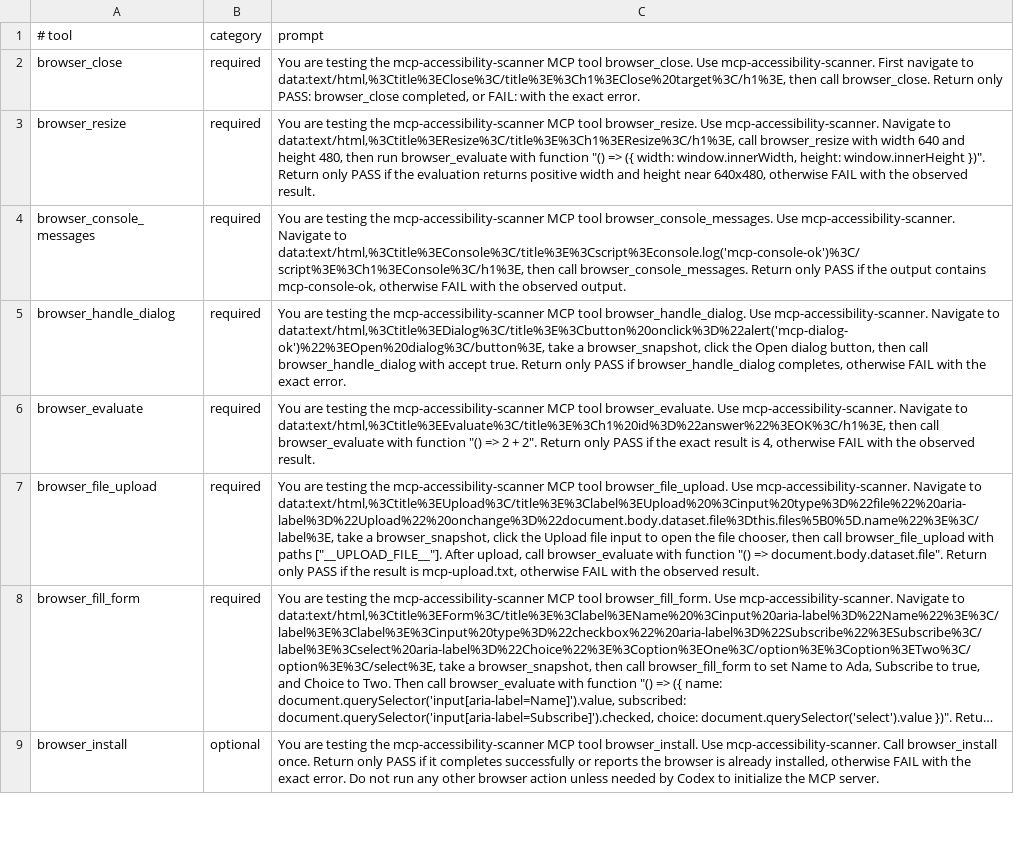
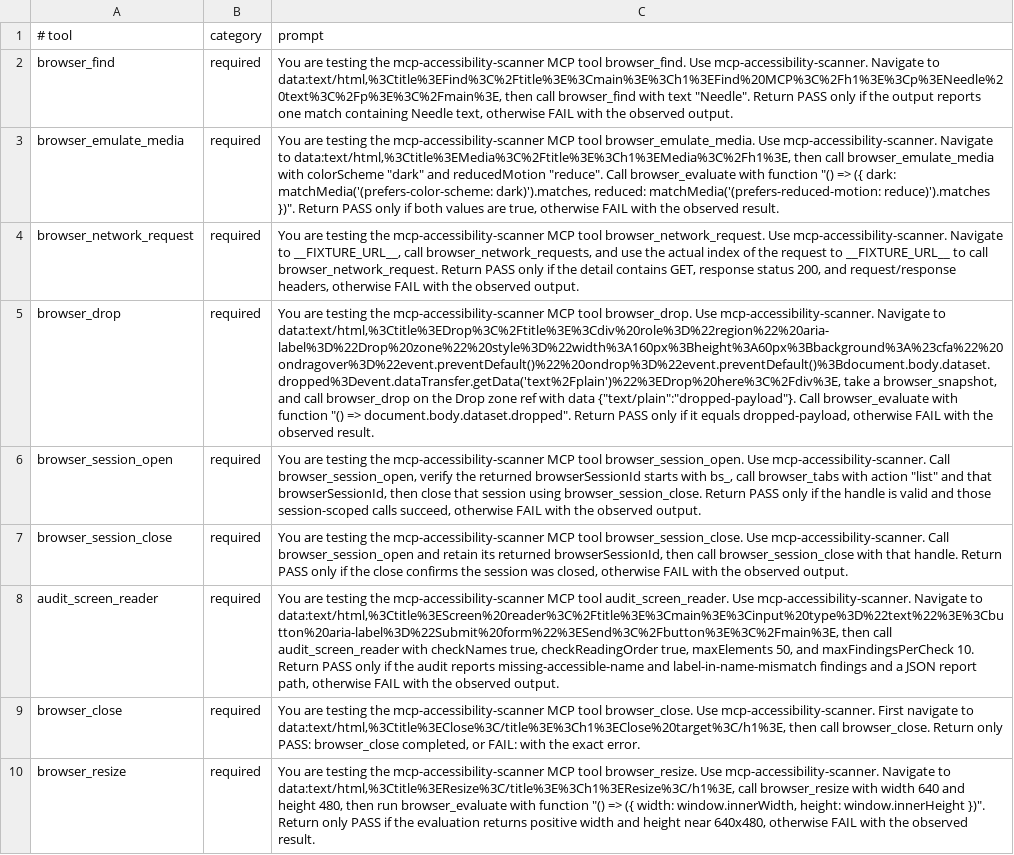
Before and after one commit to JustasMonkev/mcp-accessibility-scanner, a TSV file: .codex/mcp-tool-prompts.tsv, drawn as a sheet; only a part is shown; the shorter side is filled out with more unchanged rows; long unchanged cells end in …; the diff names each change by its address in the sheet, - before the commit and + after, or states it on an @@ line.

Commit message:
feat: extend MCP tool prompts with new browser and audit capabilities

```diff
--- a/.codex/mcp-tool-prompts.tsv
+++ b/.codex/mcp-tool-prompts.tsv
+row 2: browser_find | required | You are testing the mcp-accessibility-scanner MCP tool browser_find. Use mcp-accessibility-scanner. Navigate to data:text/html,%3Ctitle%3EFind%3C%2Ftitle%3E%3Cmain%3E%3Ch1%3EFind%20MCP%3C%2Fh1%3E%3Cp%3ENeedle%20text%3C%2Fp%3E%3C%2Fmain%3E, then call browser_find with text "Needle". Return PASS only if the output reports one match containing Needle text, otherwise FAIL with the observed output.
+row 3: browser_emulate_media | required | You are testing the mcp-accessibility-scanner MCP tool browser_emulate_media. Use mcp-accessibility-scanner. Navigate to data:text/html,%3Ctitle%3EMedia%3C%2Ftitle%3E%3Ch1%3EMedia%3C%2Fh1%3E, then call browser_emulate_media with colorScheme "dark" and reducedMotion "reduce". Call browser_evaluate with function "() => ({ dark: matchMedia('(prefers-color-scheme: dark)').matches, reduced: matchMedia('(prefers-reduced-motion: reduce)').matches })". Return PASS only if both values are true, otherwise FAIL with the observed result.
+row 4: browser_network_request | required | You are testing the mcp-accessibility-scanner MCP tool browser_network_request. Use mcp-accessibility-scanner. Navigate to __FIXTURE_URL__, call browser_network_requests, and use the actual index of the request to __FIXTURE_URL__ to call browser_network_request. Return PASS only if the detail contains GET, response status 200, and request/response headers, otherwise FAIL with the observed output.
+row 5: browser_drop | required | You are testing the mcp-accessibility-scanner MCP tool browser_drop. Use mcp-accessibility-scanner. Navigate to data:text/html,%3Ctitle%3EDrop%3C%2Ftitle%3E%3Cdiv%20role%3D%22region%22%20aria-label%3D%22Drop%20zone%22%20style%3D%22width%3A160px%3Bheight%3A60px%3Bbackground%3A%23cfa%22%20ondragover%3D%22event.preventDefault()%22%20ondrop%3D%22event.preventDefault()%3Bdocument.body.dataset.dropped%3Devent.dataTransfer.getData('text%2Fplain')%22%3EDrop%20here%3C%2Fdiv%3E, take a browser_snapshot, and call browser_drop on the Drop zone ref with data {"text/plain":"dropped-payload"}. Call browser_evaluate with function "() => document.body.dataset.dropped". Return PASS only if it equals dropped-payload, otherwise FAIL with the observed result.
+row 6: browser_session_open | required | You are testing the mcp-accessibility-scanner MCP tool browser_session_open. Use mcp-accessibility-scanner. Call browser_session_open, verify the returned browserSessionId starts with bs_, call browser_tabs with action "list" and that browserSessionId, then close that session using browser_session_close. Return PASS only if the handle is valid and those session-scoped calls succeed, otherwise FAIL with the observed output.
+row 7: browser_session_close | required | You are testing the mcp-accessibility-scanner MCP tool browser_session_close. Use mcp-accessibility-scanner. Call browser_session_open and retain its returned browserSessionId, then call browser_session_close with that handle. Return PASS only if the close confirms the session was closed, otherwise FAIL with the observed output.
+row 8: audit_screen_reader | required | You are testing the mcp-accessibility-scanner MCP tool audit_screen_reader. Use mcp-accessibility-scanner. Navigate to data:text/html,%3Ctitle%3EScreen%20reader%3C%2Ftitle%3E%3Cmain%3E%3Cinput%20type%3D%22text%22%3E%3Cbutton%20aria-label%3D%22Submit%20form%22%3ESend%3C%2Fbutton%3E%3C%2Fmain%3E, then call audit_screen_reader with checkNames true, checkReadingOrder true, maxElements 50, and maxFindingsPerCheck 10. Return PASS only if the audit reports missing-accessible-name and label-in-name-mismatch findings and a JSON report path, otherwise FAIL with the observed output.
```
Also changed, not shown: 7 other files.
